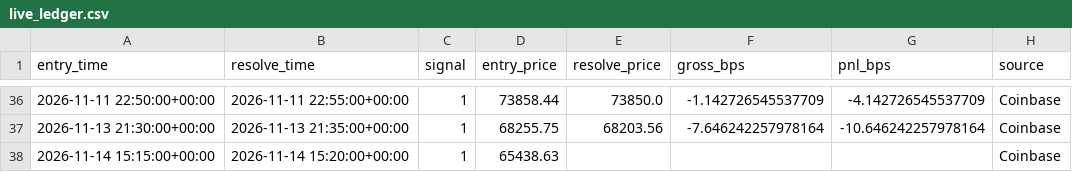
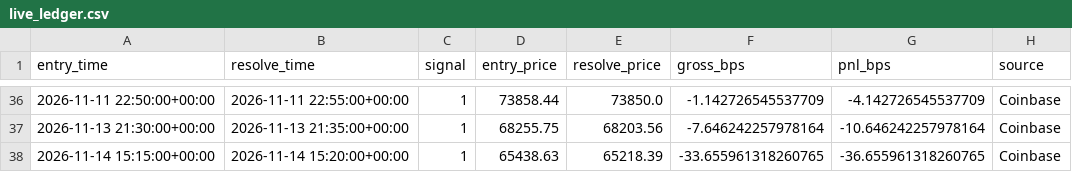
Before and after one commit to MMolinaLL/btc-edge-dashboard, a CSV file: data/live_ledger.csv, drawn as a sheet; only a part is shown, gaps mark what is left out.

```diff
--- a/data/live_ledger.csv
+++ b/data/live_ledger.csv
@@ -37,2 +37,2 @@ entry_time,resolve_time,signal,entry_price,resolve_price,gross_bps,pnl_bps,sourc
 2026-11-13 21:30:00+00:00,2026-11-13 21:35:00+00:00,1,68255.75,68203.56,-7.646242257978164,-10.646242257978164,Coinbase
-2026-11-14 15:15:00+00:00,2026-11-14 15:20:00+00:00,1,65438.63,,,,Coinbase
+2026-11-14 15:15:00+00:00,2026-11-14 15:20:00+00:00,1,65438.63,65218.39,-33.655961318260765,-36.655961318260765,Coinbase
```
Also changed, not shown: 4 other files.
